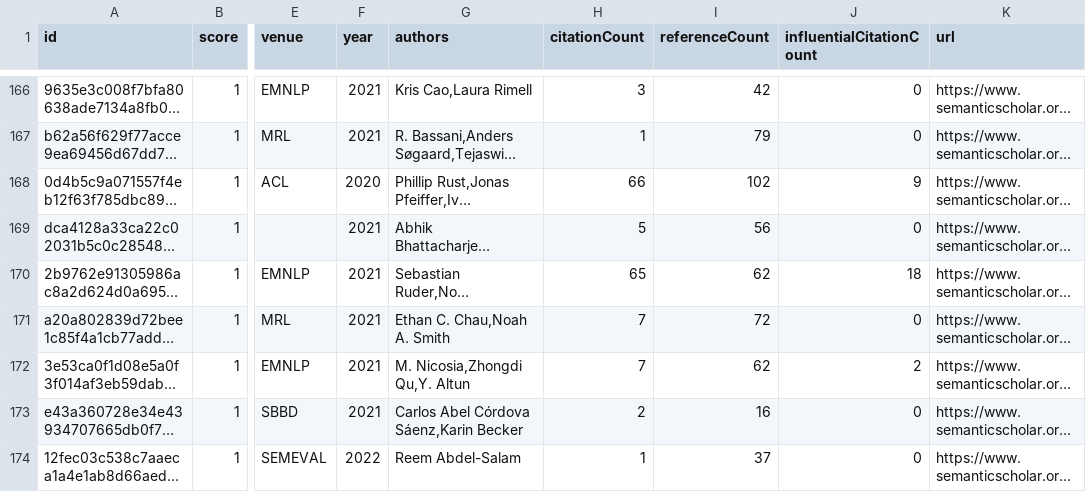
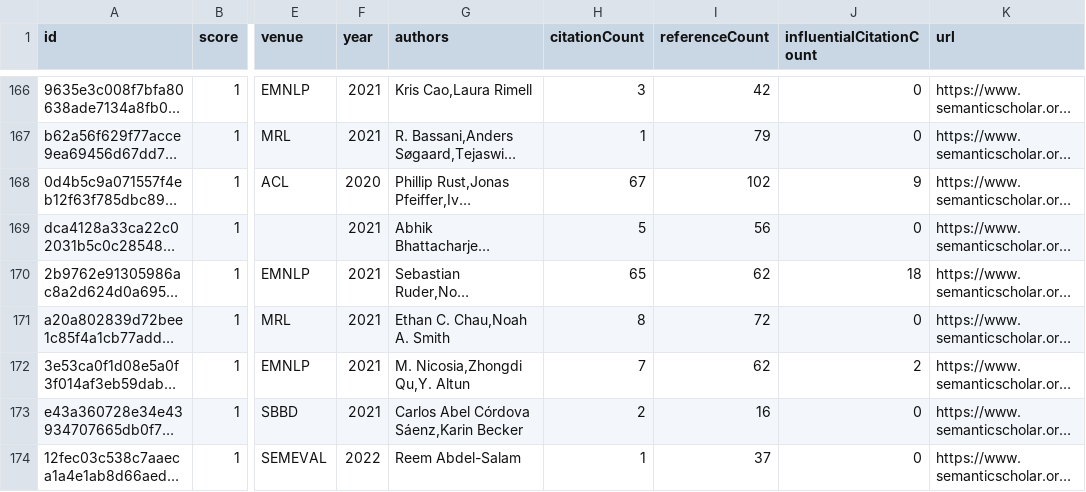
Before and after one commit to avi-jit/tok-lit-review, a CSV file: data/candidatePapers.csv, drawn as a sheet; only a part is shown, gaps mark what is left out; long unchanged cells end in …; the diff covers the shown part only; the diff names each change by its address in the sheet, - before the commit and + after, or states it on an @@ line.

```diff
--- a/data/candidatePapers.csv
+++ b/data/candidatePapers.csv
-H168 (citationCount): 66
+H168 (citationCount): 67
-H171 (citationCount): 7
+H171 (citationCount): 8
```
Also changed, not shown: 2 moved rows and 13 edited cells elsewhere in this file, 2 other files.
